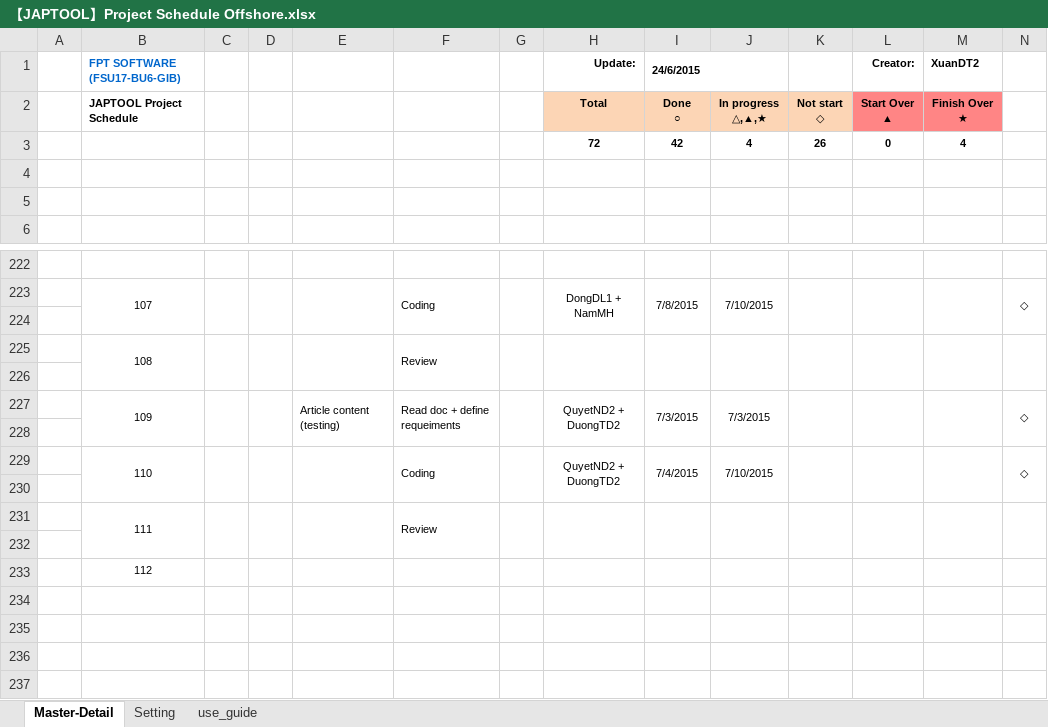
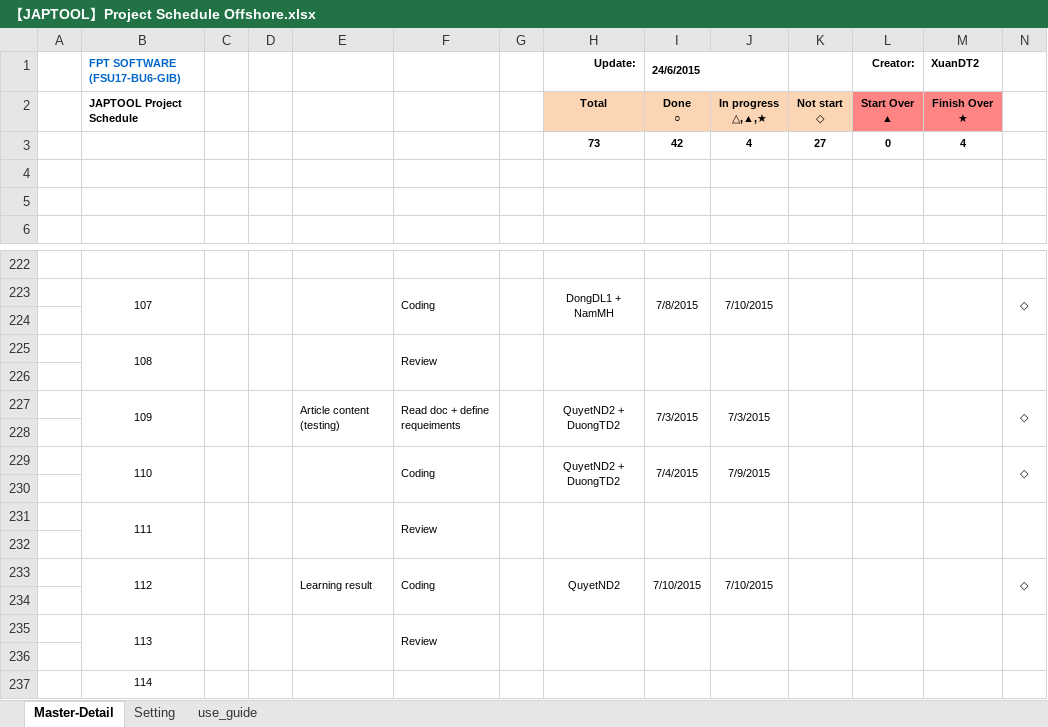
Before and after one commit to tugigroup/japtool, an Excel workbook: management/【JAPTOOL】Project Schedule Offshore.xlsx, sheet Master-Detail, drawn as a sheet; only a part is shown, gaps mark what is left out; values as stored, in another font and other column widths than the file's, no borders; conditional formats not drawn; addresses are those after the commit; rows hold the shown columns only; the diff names each change by its address in the sheet, - before the commit and + after, or states it on an @@ line.

Commit message:
update

```diff
--- a/management/【JAPTOOL】Project Schedule Offshore.xlsx (sheet Master-Detail)
+++ b/management/【JAPTOOL】Project Schedule Offshore.xlsx (sheet Master-Detail)
-H3 (Total): 72
+H3 (Total): 73
-K3 (Not start ◇): 26
+K3 (Not start ◇): 27
-J229 (In progress △,▲,★): 7/10/2015
+J229 (In progress △,▲,★): 7/9/2015
+row 233:  | 112 |  |  | Learning result | Coding |  | QuyetND2 | 7/10/2015 | 7/10/2015 |  |  |  | ◇
+row 234: (empty)
+row 235:  | 113 |  |  |  | Review
+row 236: (empty)
-B237 (JAPTOOL Project Schedule): 112
+B237 (JAPTOOL Project Schedule): 114
```
Also changed, not shown: formulas that keep their value.
